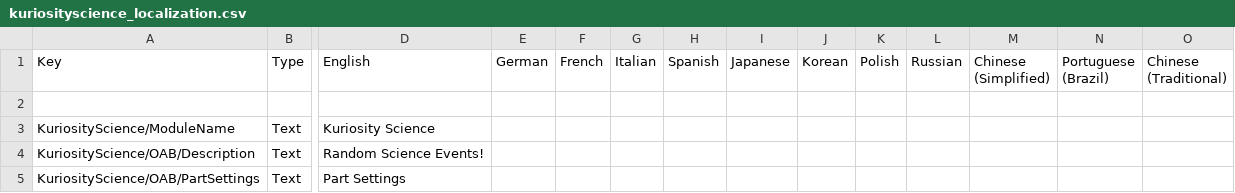
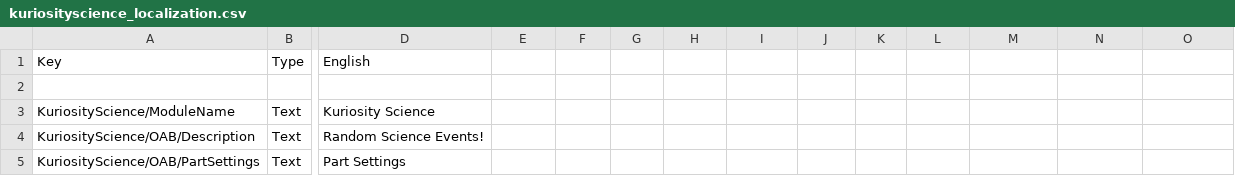
Before and after one commit to Cadestronaut/KuriosityScience, a CSV file: plugin_template/localizations/kuriosityscience_localization.csv, drawn as a sheet; only a part is shown, gaps mark what is left out; the diff names each change by its address in the sheet, - before the commit and + after, or states it on an @@ line.

```diff
--- a/plugin_template/localizations/kuriosityscience_localization.csv
+++ b/plugin_template/localizations/kuriosityscience_localization.csv
-E1: German
+E1: (empty)
-F1: French
+F1: (empty)
-G1: Italian
+G1: (empty)
-H1: Spanish
+H1: (empty)
-I1: Japanese
+I1: (empty)
-J1: Korean
+J1: (empty)
-K1: Polish
+K1: (empty)
-L1: Russian
+L1: (empty)
-M1: Chinese (Simplified)
+M1: (empty)
-N1: Portuguese (Brazil)
+N1: (empty)
-O1: Chinese (Traditional)
+O1: (empty)
```
Also changed, not shown: 2 other files.
